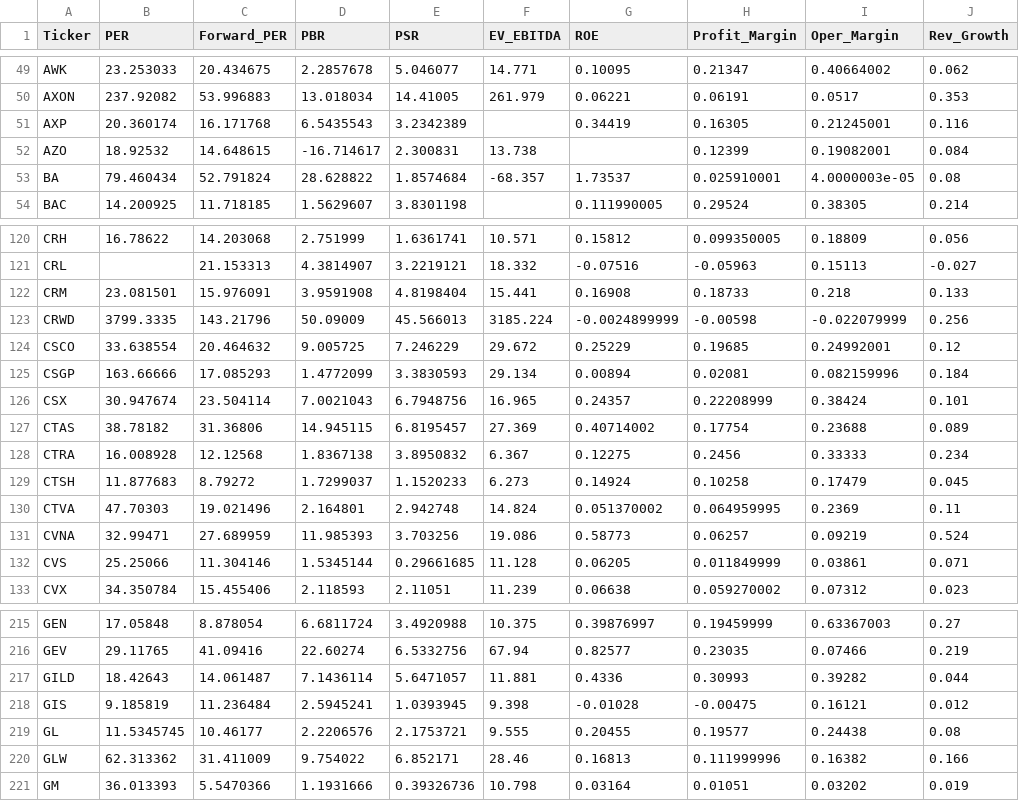
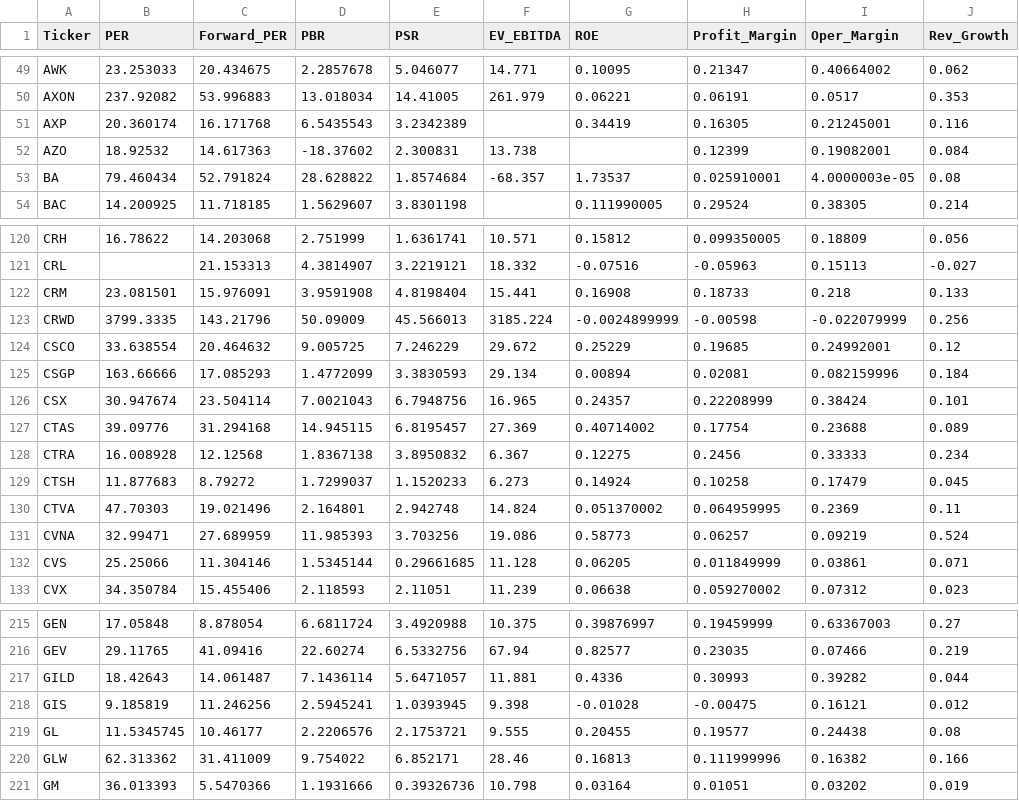
Before and after one commit to parksh9886/naspick, a CSV file: data/financials.csv, drawn as a sheet; only a part is shown, gaps mark what is left out; the diff names each change by its address in the sheet, - before the commit and + after, or states it on an @@ line.

```diff
--- a/data/financials.csv
+++ b/data/financials.csv
-C52 (Forward_PER): 14.648615
+C52 (Forward_PER): 14.617363
-D52 (PBR): -16.714617
+D52 (PBR): -18.37602
-B127 (PER): 38.78182
+B127 (PER): 39.09776
-C127 (Forward_PER): 31.36806
+C127 (Forward_PER): 31.294168
-C218 (Forward_PER): 11.236484
+C218 (Forward_PER): 11.246256
```
Also changed, not shown: 2 other files.
